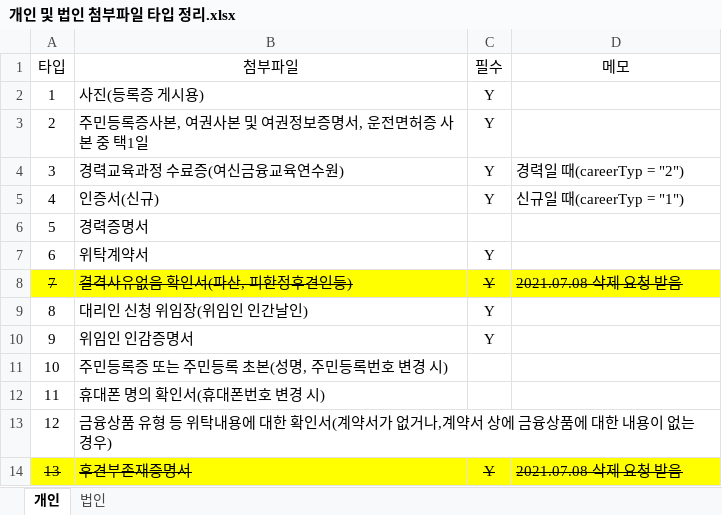
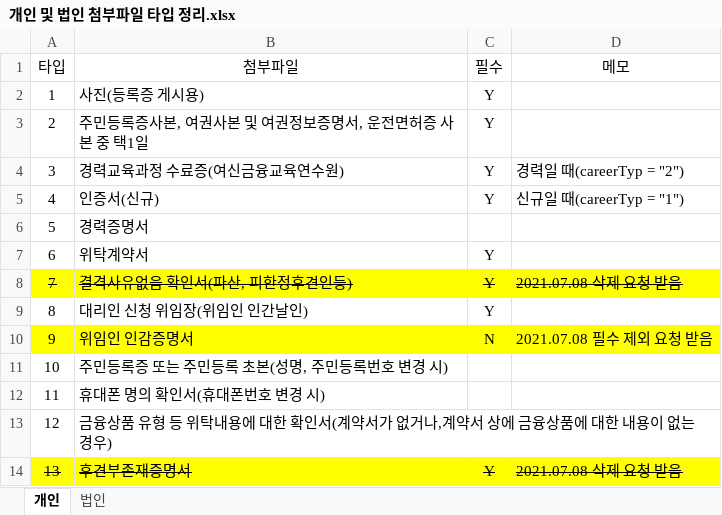
Before and after one commit to leebyungkwon/loans, an Excel workbook: src/main/document/개인 및 법인 첨부파일 타입 정리.xlsx, sheet 개인, drawn as a sheet; values as stored, in another font and other column widths than the file's, no borders; the diff names each change by its address in the sheet, - before the commit and + after, or states it on an @@ line.

```diff
--- a/src/main/document/개인 및 법인 첨부파일 타입 정리.xlsx (sheet 개인)
+++ b/src/main/document/개인 및 법인 첨부파일 타입 정리.xlsx (sheet 개인)
-A10:D10 fill: none
+A10:D10 fill: #FFFF00
-C10 (필수): Y
+C10 (필수): N
-D10 (메모): (empty)
+D10 (메모): 2021.07.08 필수 제외 요청 받음
```
Also changed, not shown: sheet 법인, 11 other files.
